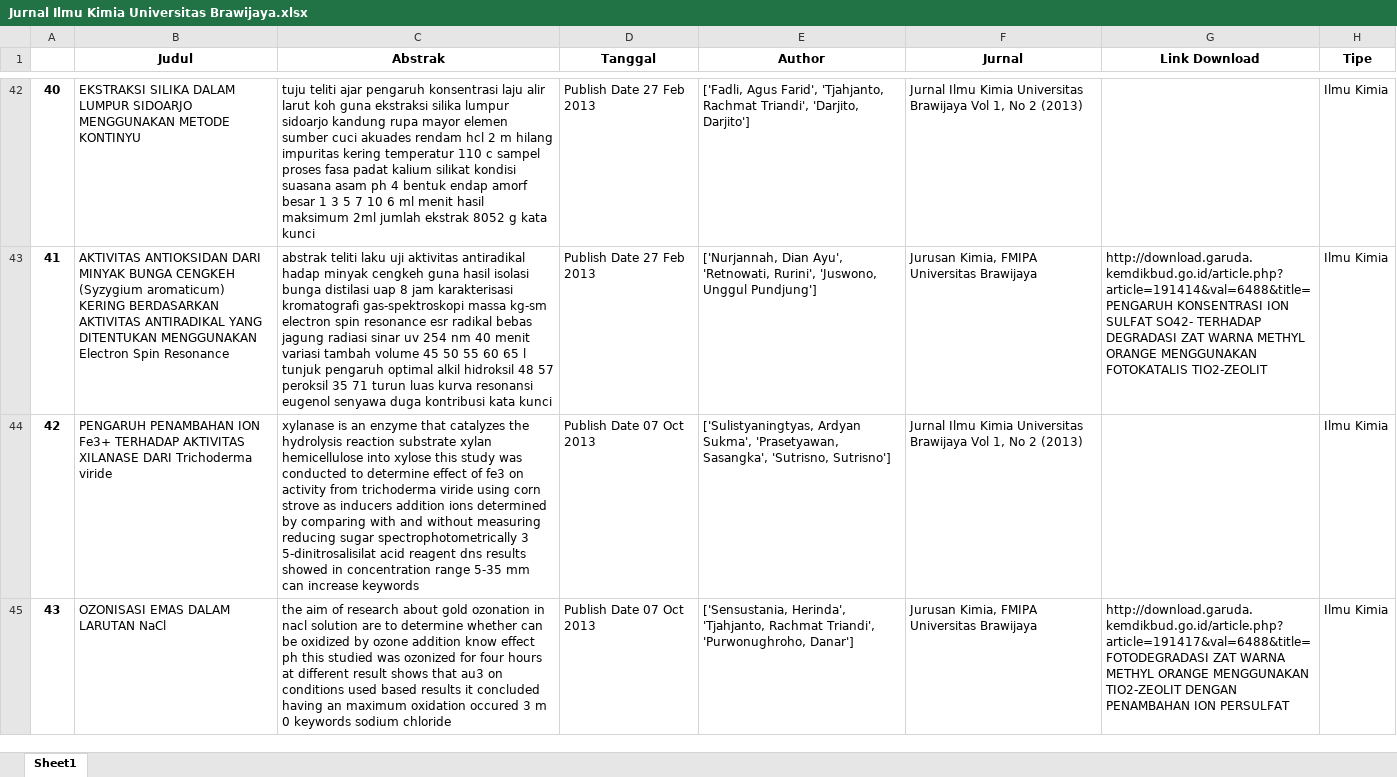
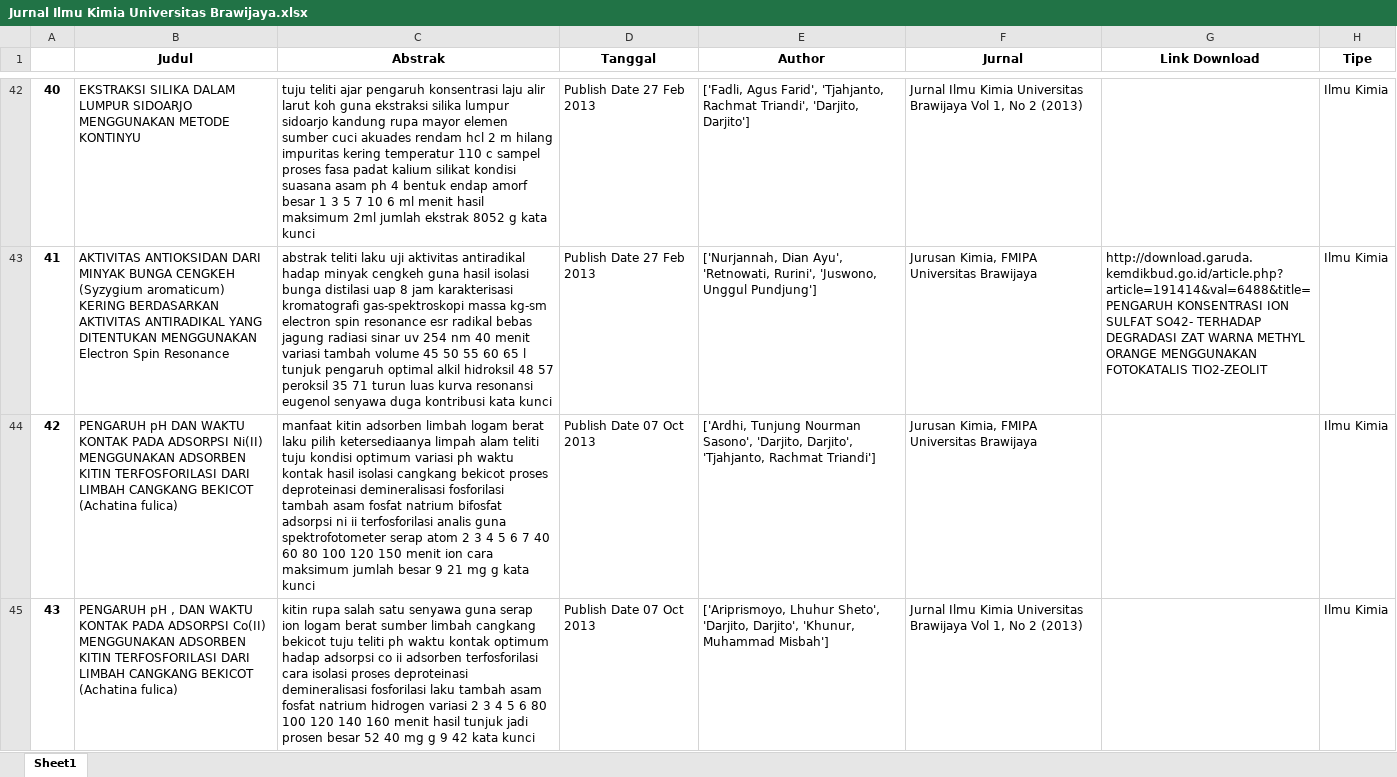
Before and after one commit to iosky07/streamlit, an Excel workbook: datasets/Jurnal Ilmu Kimia Universitas Brawijaya.xlsx, sheet Sheet1, drawn as a sheet; only a part is shown, gaps mark what is left out; values as stored, in another font and other column widths than the file's, no borders; the diff covers the shown part only; the diff names each change by its address in the sheet, - before the commit and + after, or states it on an @@ line.

```diff
--- a/datasets/Jurnal Ilmu Kimia Universitas Brawijaya.xlsx (sheet Sheet1)
+++ b/datasets/Jurnal Ilmu Kimia Universitas Brawijaya.xlsx (sheet Sheet1)
-B44 (Judul): PENGARUH PENAMBAHAN ION Fe3+ TERHADAP AKTIVITAS XILANASE DARI Trichoderma viride
+B44 (Judul): PENGARUH pH DAN WAKTU KONTAK PADA ADSORPSI Ni(II) MENGGUNAKAN ADSORBEN KITIN TERFOSFORILASI DARI LIMBAH CANGKANG BEKICOT (Achatina fulica)
-C44 (Abstrak): xylanase is an enzyme that catalyzes the hydrolysis reaction substrate xylan hemicellulose into xylose this study was conducted to determine effect of fe3 on activity from trichoderma viride using corn strove as inducers addition ions determined by comparing with and without measuring reducing sugar spectrophotometrically 3 5-dinitrosalisilat acid reagent dns results showed in concentration range 5-35 mm can increase keywords
+C44 (Abstrak): manfaat kitin adsorben limbah logam berat laku pilih ketersediaanya limpah alam teliti tuju kondisi optimum variasi ph waktu kontak hasil isolasi cangkang bekicot proses deproteinasi demineralisasi fosforilasi tambah asam fosfat natrium bifosfat adsorpsi ni ii terfosforilasi analis guna spektrofotometer serap atom 2 3 4 5 6 7 40 60 80 100 120 150 menit ion cara maksimum jumlah besar 9 21 mg g kata kunci
-E44 (Author): ['Sulistyaningtyas, Ardyan Sukma', 'Prasetyawan, Sasangka', 'Sutrisno, Sutrisno']
+E44 (Author): ['Ardhi, Tunjung Nourman Sasono', 'Darjito, Darjito', 'Tjahjanto, Rachmat Triandi']
-F44 (Jurnal): Jurnal Ilmu Kimia Universitas Brawijaya Vol 1, No 2 (2013)
+F44 (Jurnal): Jurusan Kimia, FMIPA Universitas Brawijaya
-B45 (Judul): OZONISASI EMAS DALAM LARUTAN NaCl
+B45 (Judul): PENGARUH pH , DAN WAKTU KONTAK PADA ADSORPSI Co(II) MENGGUNAKAN ADSORBEN KITIN TERFOSFORILASI DARI LIMBAH CANGKANG BEKICOT (Achatina fulica)
-C45 (Abstrak): the aim of research about gold ozonation in nacl solution are to determine whether can be oxidized by ozone addition know effect ph this studied was ozonized for four hours at different result shows that au3 on conditions used based results it concluded having an maximum oxidation occured 3 m 0 keywords sodium chloride
+C45 (Abstrak): kitin rupa salah satu senyawa guna serap ion logam berat sumber limbah cangkang bekicot tuju teliti ph waktu kontak optimum hadap adsorpsi co ii adsorben terfosforilasi cara isolasi proses deproteinasi demineralisasi fosforilasi laku tambah asam fosfat natrium hidrogen variasi 2 3 4 5 6 80 100 120 140 160 menit hasil tunjuk jadi prosen besar 52 40 mg g 9 42 kata kunci
-E45 (Author): ['Sensustania, Herinda', 'Tjahjanto, Rachmat Triandi', 'Purwonughroho, Danar']
+E45 (Author): ['Ariprismoyo, Lhuhur Sheto', 'Darjito, Darjito', 'Khunur, Muhammad Misbah']
-F45 (Jurnal): Jurusan Kimia, FMIPA Universitas Brawijaya
+F45 (Jurnal): Jurnal Ilmu Kimia Universitas Brawijaya Vol 1, No 2 (2013)
-G45 (Link Download): http://download.garuda.kemdikbud.go.id/article.php?article=191417&val=6488&title=FOTODEGRADASI ZAT WARNA METHYL ORANGE MENGGUNAKAN TIO2-ZEOLIT DENGAN PENAMBAHAN ION PERSULFAT
+G45 (Link Download): (empty)
```
Also changed, not shown: 579 edited cells elsewhere in this sheet, datasets/Jurnal Ilmu Hukum UNMUH JEMBER.xlsx, 5 other files.
